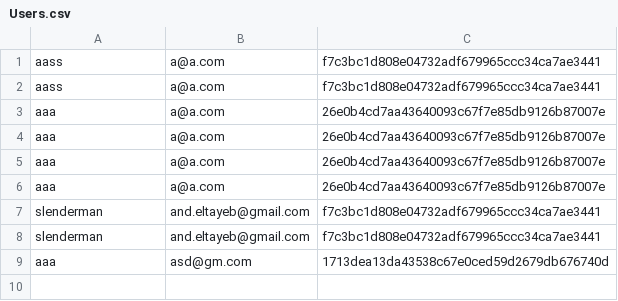
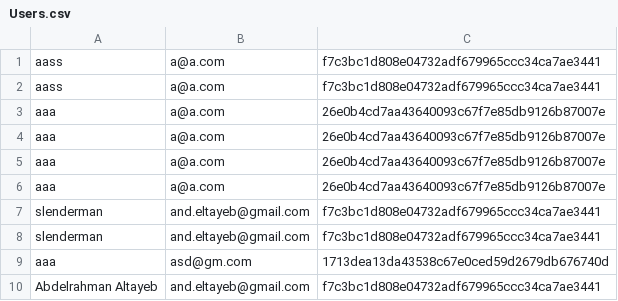
Before and after one commit to Maaaann/WebAppPractice_Man, a CSV file: data/Users.csv, drawn as a sheet; the diff names each change by its address in the sheet, - before the commit and + after, or states it on an @@ line.

```diff
--- a/data/Users.csv
+++ b/data/Users.csv
+row 10: Abdelrahman Altayeb | and.eltayeb@gmail.com | f7c3bc1d808e04732adf679965ccc34ca7ae3441
```
Also changed, not shown: 3 other files.
